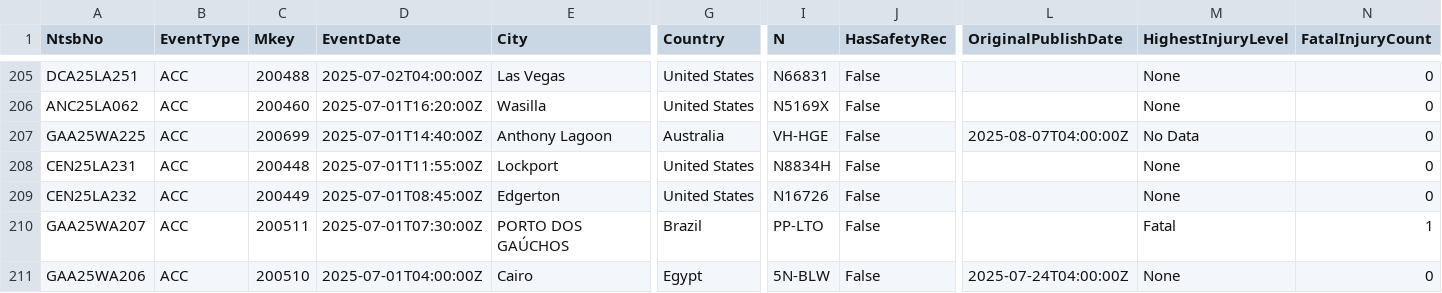
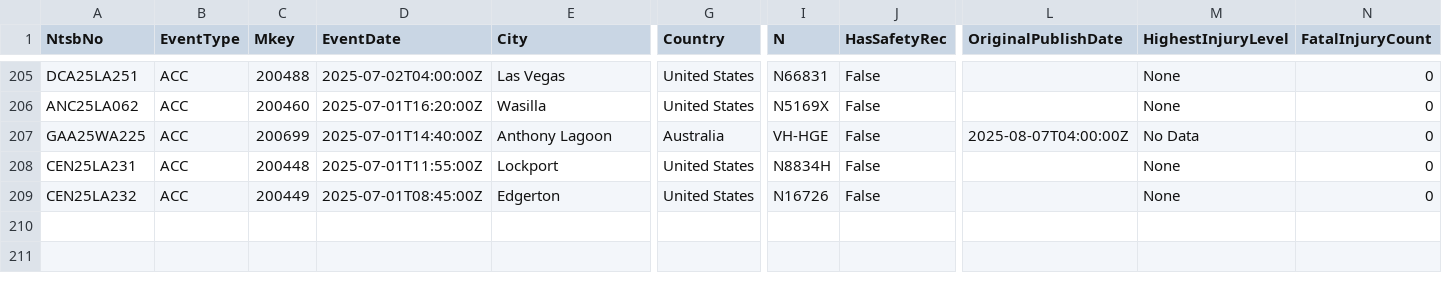
Before and after one commit to tomrice1988/public_csv, a CSV file: ntsbupdate.csv, drawn as a sheet; only a part is shown, gaps mark what is left out; rows hold the shown columns only; the diff names each change by its address in the sheet, - before the commit and + after, or states it on an @@ line.

Commit message:
Add files via upload

```diff
--- a/ntsbupdate.csv
+++ b/ntsbupdate.csv
-row 210: GAA25WA207 | ACC | 200511 | 2025-07-01T07:30:00Z | PORTO DOS GAÚCHOS | Brazil | PP-LTO | False |  | Fatal | 1
-row 211: GAA25WA206 | ACC | 200510 | 2025-07-01T04:00:00Z | Cairo | Egypt | 5N-BLW | False | 2025-07-24T04:00:00Z | None | 0
```
